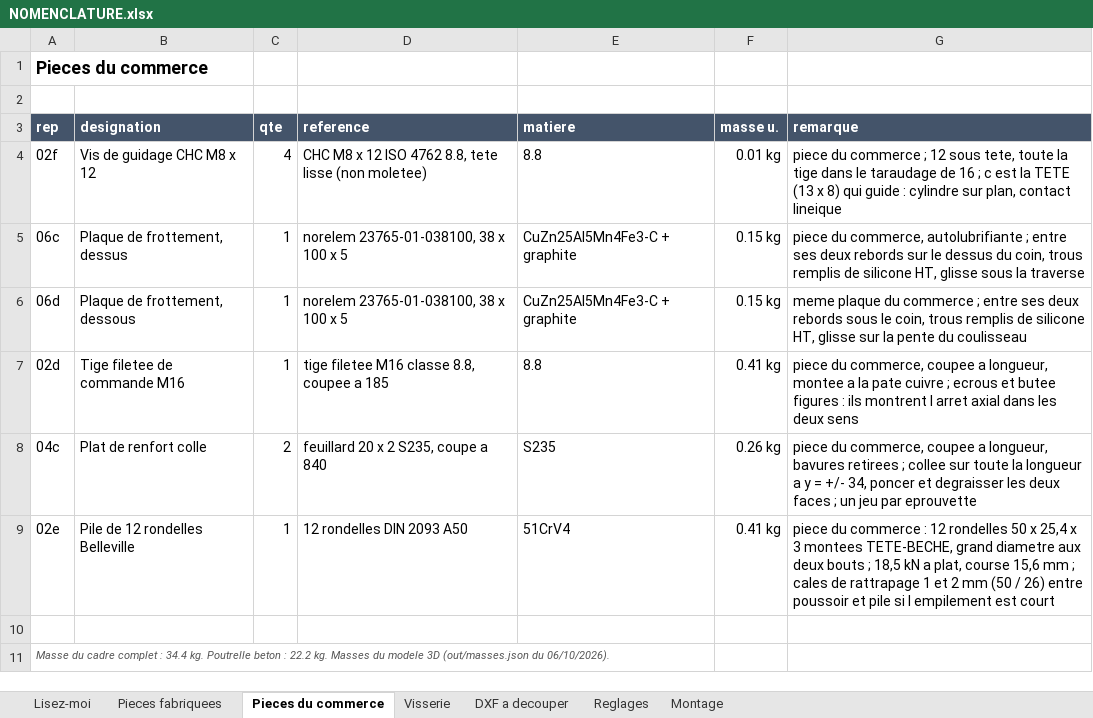
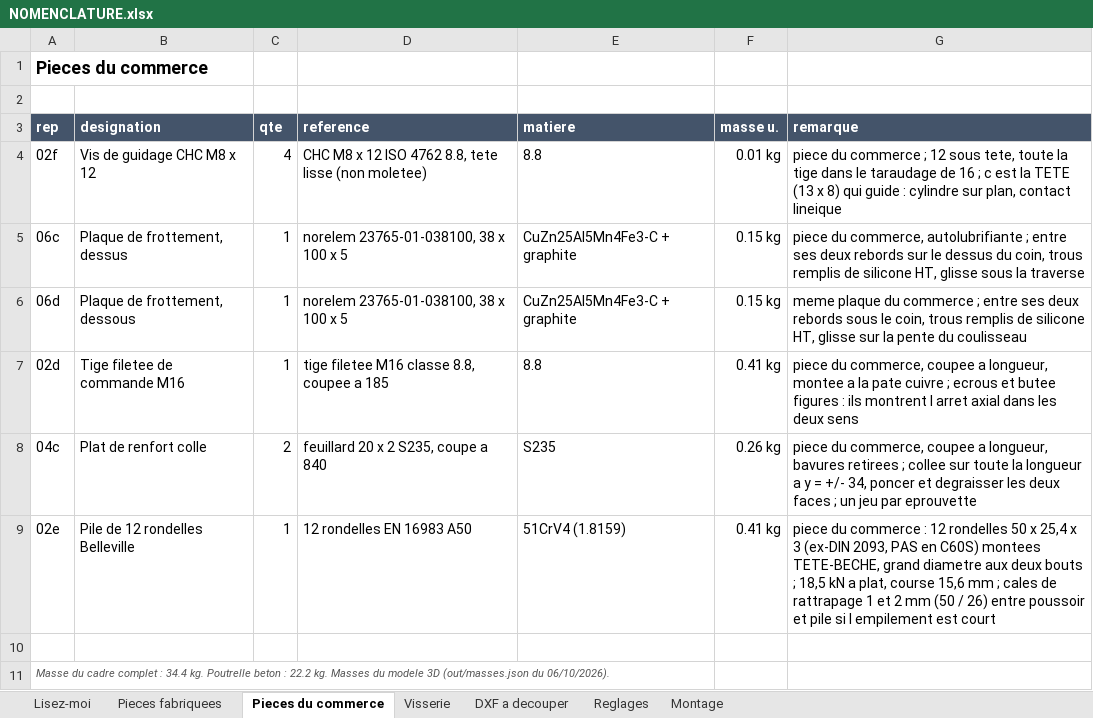
Before and after one commit to auberjine/banc-flexion, an Excel workbook: out/NOMENCLATURE.xlsx, sheet Pieces du commerce, drawn as a sheet; values as stored, in another font and other column widths than the file's, no borders; the diff names each change by its address in the sheet, - before the commit and + after, or states it on an @@ line.

```diff
--- a/out/NOMENCLATURE.xlsx (sheet Pieces du commerce)
+++ b/out/NOMENCLATURE.xlsx (sheet Pieces du commerce)
-D9 (reference): 12 rondelles DIN 2093 A50
+D9 (reference): 12 rondelles EN 16983 A50
-E9 (matiere): 51CrV4
+E9 (matiere): 51CrV4 (1.8159)
-G9 (remarque): …x 3 montees TETE-BECHE,…
+G9 (remarque): …x 3 (ex-DIN 2093, PAS en C60S) montees TETE-BECHE,…
```
Also changed, not shown: sheet Reglages, sheet Pieces fabriquees, 12 other files.
